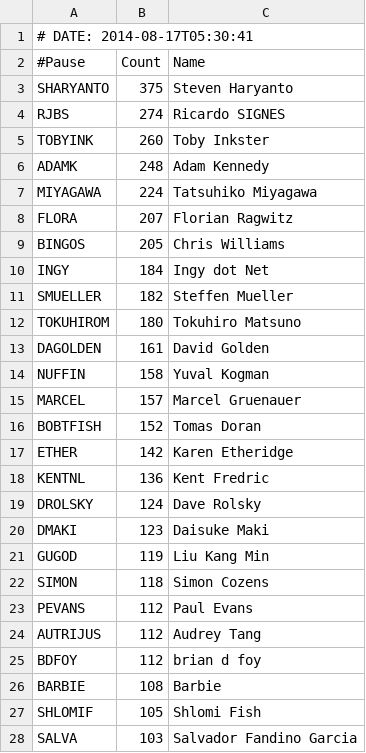
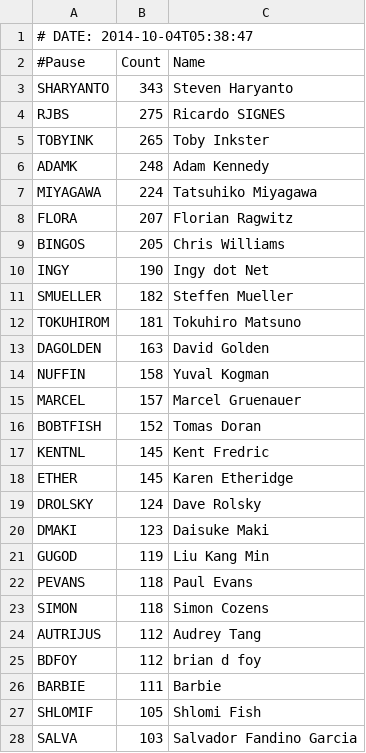
Before and after one commit to gitpan/Acme-CPANAuthors-CPAN-OneHundred, a CSV file: examples/data/cpan100.csv, drawn as a sheet; only a part is shown.

Commit message:
Import of BARBIE/Acme-CPANAuthors-CPAN-OneHundred-1.05 from CPAN.
gitpan-cpan-distribution: Acme-CPANAuthors-CPAN-OneHundred
gitpan-cpan-version:      1.05
gitpan-cpan-path:         BARBIE/Acme-CPANAuthors-CPAN-OneHundred-1.05.tar.gz
gitpan-cpan-author:       BARBIE
gitpan-cpan-maturity:     released

```diff
--- a/examples/data/cpan100.csv
+++ b/examples/data/cpan100.csv
@@ -1,6 +1,6 @@
-# DATE: 2014-08-17T05:30:41
+# DATE: 2014-10-04T05:38:47
 #Pause,Count,Name
-SHARYANTO,375,Steven Haryanto
-RJBS,274,Ricardo SIGNES
-TOBYINK,260,Toby Inkster
+SHARYANTO,343,Steven Haryanto
+RJBS,275,Ricardo SIGNES
+TOBYINK,265,Toby Inkster
 ADAMK,248,Adam Kennedy
@@ -9,6 +9,6 @@ FLORA,207,Florian Ragwitz
 BINGOS,205,Chris Williams
-INGY,184,Ingy dot Net
+INGY,190,Ingy dot Net
 SMUELLER,182,Steffen Mueller
-TOKUHIROM,180,Tokuhiro Matsuno
-DAGOLDEN,161,David Golden
+TOKUHIROM,181,Tokuhiro Matsuno
+DAGOLDEN,163,David Golden
 NUFFIN,158,Yuval Kogman
@@ -16,4 +16,4 @@ MARCEL,157,Marcel Gruenauer
 BOBTFISH,152,Tomas Doran
-ETHER,142,Karen Etheridge
-KENTNL,136,Kent Fredric
+KENTNL,145,Kent Fredric
+ETHER,145,Karen Etheridge
 DROLSKY,124,Dave Rolsky
@@ -21,7 +21,7 @@ DMAKI,123,Daisuke Maki
 GUGOD,119,Liu Kang Min
+PEVANS,118,Paul Evans
 SIMON,118,Simon Cozens
-PEVANS,112,Paul Evans
 AUTRIJUS,112,Audrey Tang
 BDFOY,112,brian d foy
-BARBIE,108,Barbie
+BARBIE,111,Barbie
 SHLOMIF,105,Shlomi Fish
```
Also changed, not shown: 4 other files.
